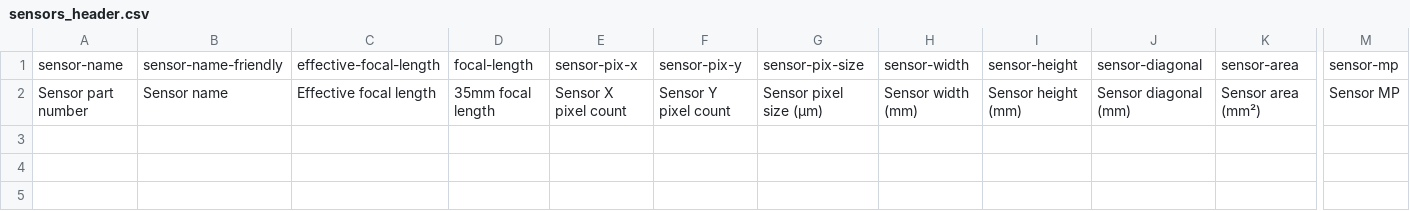
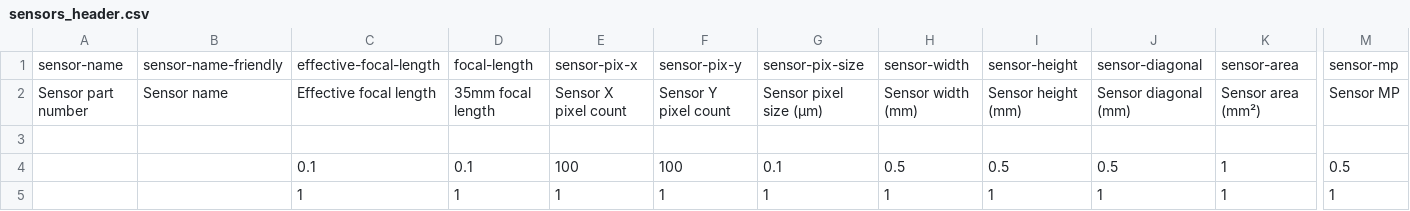
Before and after one commit to MrDoritos/Online-Camera-Intrinsics, a CSV file: sensors/sensors_header.csv, drawn as a sheet; only a part is shown, gaps mark what is left out; rows hold the shown columns only; the diff names each change by its address in the sheet, - before the commit and + after, or states it on an @@ line.

Commit message:
Add values step calc to header

```diff
--- a/sensors/sensors_header.csv
+++ b/sensors/sensors_header.csv
+row 3: (empty)
+row 4:  |  | 0.1 | 0.1 | 100 | 100 | 0.1 | 0.5 | 0.5 | 0.5 | 1 | 0.5
+row 5:  |  | 1 | 1 | 1 | 1 | 1 | 1 | 1 | 1 | 1 | 1
```
Also changed, not shown: 1 other file.
